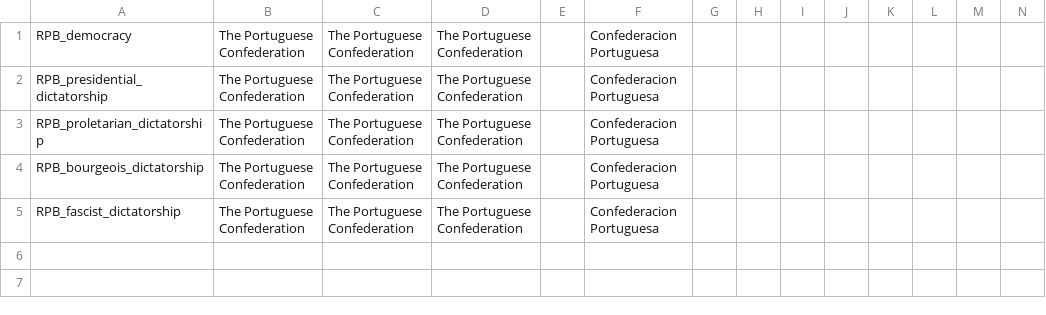
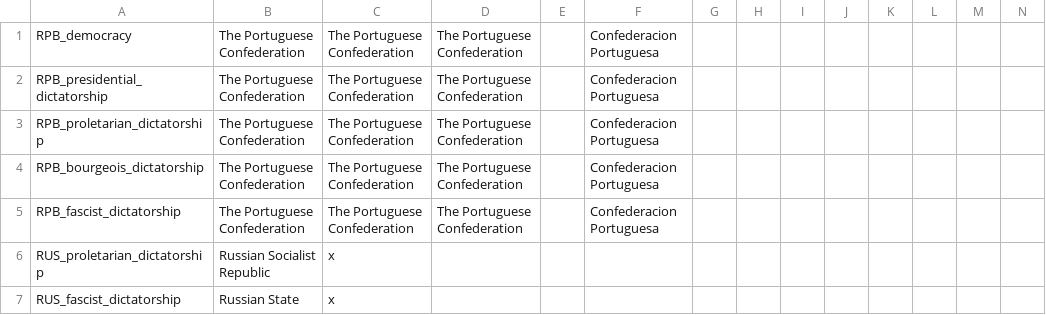
Before and after one commit to C4brit4/Kaiserreich-Vic2, a CSV file: localisation/Kaiser_Gobiernos.csv, drawn as a sheet; only a part is shown; rows hold the shown columns only; the diff names each change by its address in the sheet, - before the commit and + after, or states it on an @@ line.

```diff
--- a/localisation/Kaiser_Gobiernos.csv
+++ b/localisation/Kaiser_Gobiernos.csv
+row 6: RUS_proletarian_dictatorship | Russian Socialist Republic | x
+row 7: RUS_fascist_dictatorship | Russian State | x
```
Also changed, not shown: localisation/Kaiser_events.csv, localisation/Kaiser_parties.csv, 11 other files.
